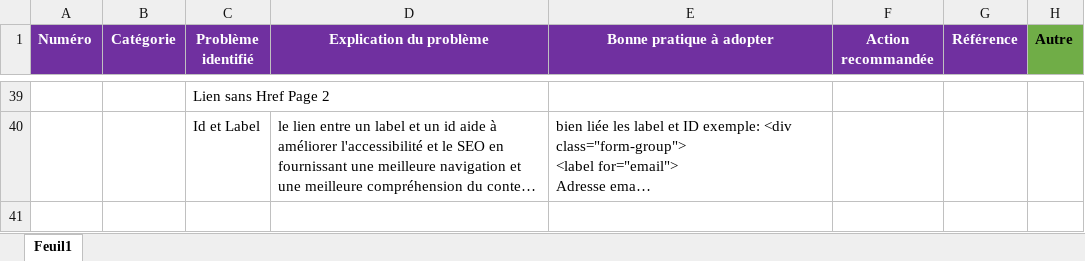
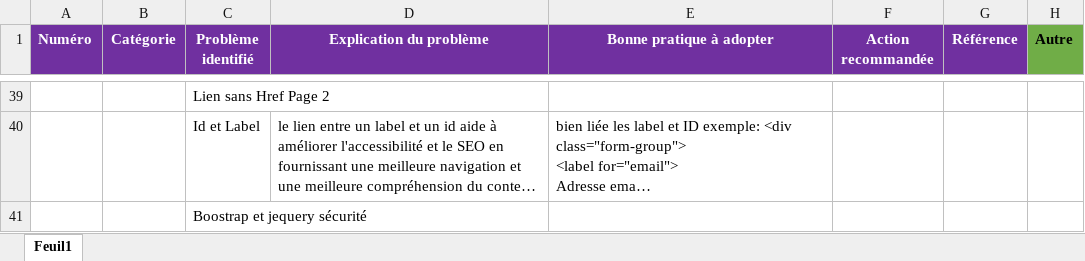
Before and after one commit to Fantomeh/Agence-La-Panth-re, an Excel workbook: Modèle-audit-SEO.xlsx, sheet Feuil1, drawn as a sheet; only a part is shown, gaps mark what is left out; long unchanged cells end in …; values as stored, in another font and other column widths than the file's, no borders; the diff names each change by its address in the sheet, - before the commit and + after, or states it on an @@ line.

```diff
--- a/Modèle-audit-SEO.xlsx (sheet Feuil1)
+++ b/Modèle-audit-SEO.xlsx (sheet Feuil1)
+row 41:  |  | Boostrap et jequery sécurité
```
Also changed, not shown: 2 other files.
